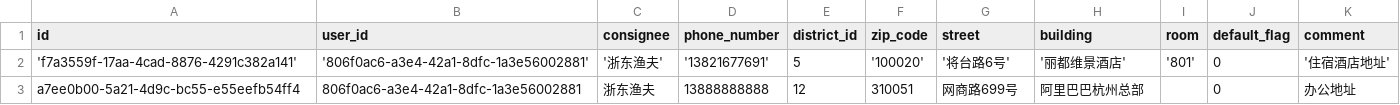
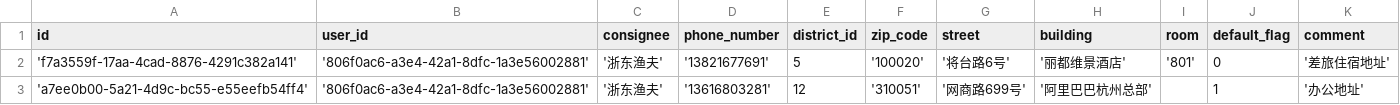
Before and after one commit to gavin-guo/spring-cloud-demo, a CSV file: business-services/address-service/src/main/resources/db/changelog/data/address.csv, drawn as a sheet.

```diff
--- a/business-services/address-service/src/main/resources/db/changelog/data/address.csv
+++ b/business-services/address-service/src/main/resources/db/changelog/data/address.csv
@@ -1,3 +1,3 @@
 id,user_id,consignee,phone_number,district_id,zip_code,street,building,room,default_flag,comment
-'f7a3559f-17aa-4cad-8876-4291c382a141','806f0ac6-a3e4-42a1-8dfc-1a3e56002881','浙东渔夫','13821677691',5,'100020','将台路6号','丽都维景酒店','801',0,'住宿酒店地址'
-a7ee0b00-5a21-4d9c-bc55-e55eefb54ff4,806f0ac6-a3e4-42a1-8dfc-1a3e56002881,浙东渔夫,13888888888,12	,310051,网商路699号,阿里巴巴杭州总部,,0,办公地址
+'f7a3559f-17aa-4cad-8876-4291c382a141','806f0ac6-a3e4-42a1-8dfc-1a3e56002881','浙东渔夫','13821677691',5,'100020','将台路6号','丽都维景酒店','801',0,'差旅住宿地址'
+'a7ee0b00-5a21-4d9c-bc55-e55eefb54ff4','806f0ac6-a3e4-42a1-8dfc-1a3e56002881','浙东渔夫','13616803281',12	,'310051','网商路699号','阿里巴巴杭州总部',,1,'办公地址'
```
Also changed, not shown: 10 other files.
